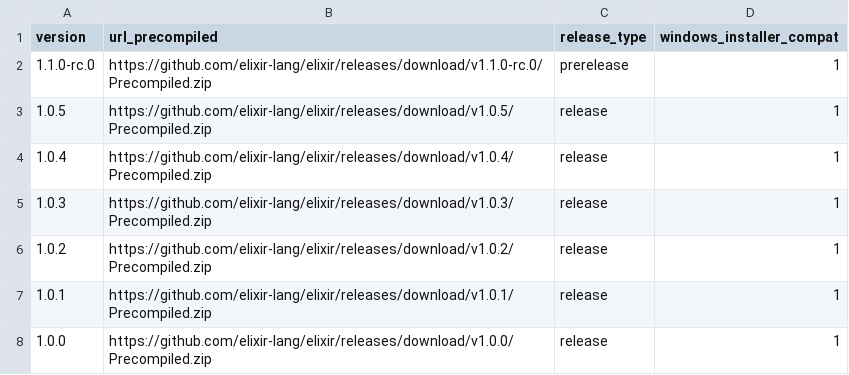
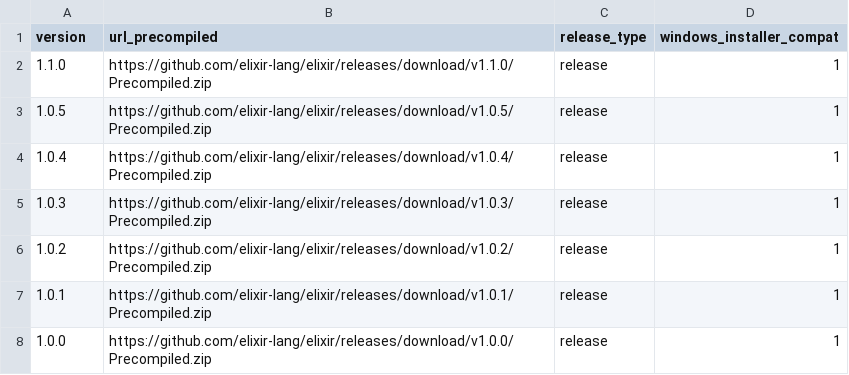
Before and after one commit to elixir-lang/elixir-lang.github.com, a CSV file: elixir.csv, drawn as a sheet.

Commit message:
Release v1.1.0

```diff
--- a/elixir.csv
+++ b/elixir.csv
@@ -1,3 +1,3 @@
 version,url_precompiled,release_type,windows_installer_compat
-1.1.0-rc.0,https://github.com/elixir-lang/elixir/releases/download/v1.1.0-rc.0/Precompiled.zip,prerelease,1
+1.1.0,https://github.com/elixir-lang/elixir/releases/download/v1.1.0/Precompiled.zip,release,1
 1.0.5,https://github.com/elixir-lang/elixir/releases/download/v1.0.5/Precompiled.zip,release,1
```
